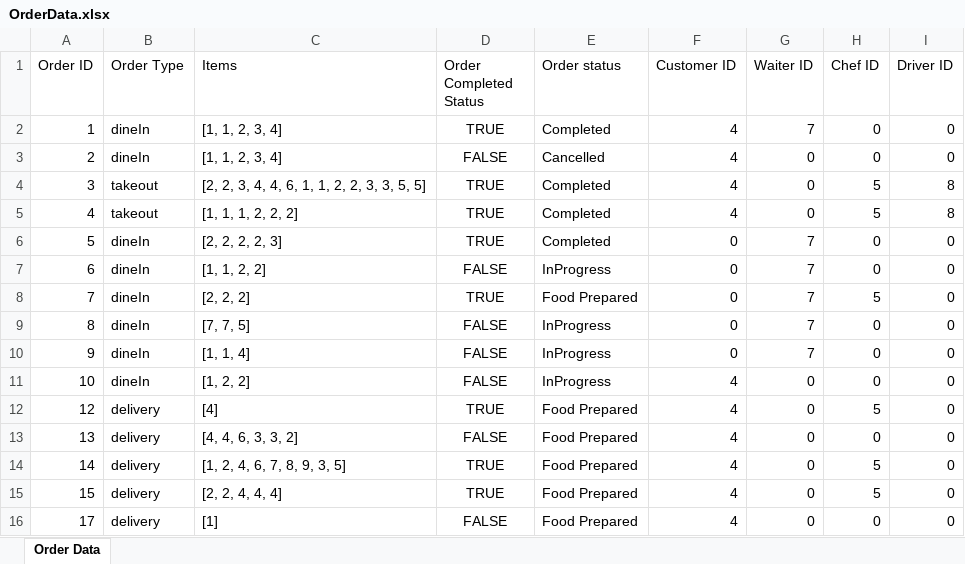
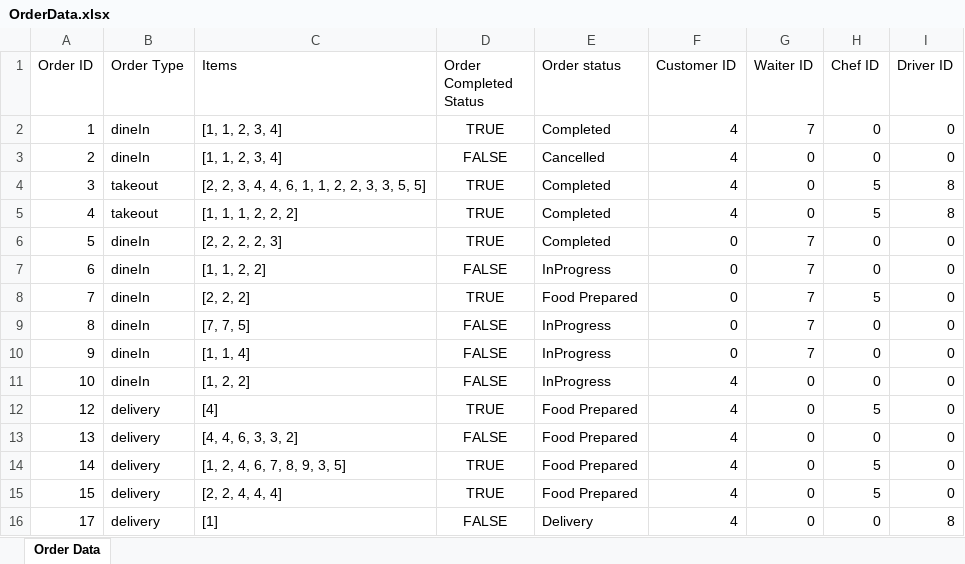
Before and after one commit to sauravss98/Java-Restaurant-Application, an Excel workbook: Group14-A2/src/main/java/Orders/OrderData.xlsx, sheet Order Data, drawn as a sheet; values as stored, in another font and other column widths than the file's, no borders; the diff names each change by its address in the sheet, - before the commit and + after, or states it on an @@ line.

Commit message:
added styling to driver [age

```diff
--- a/Group14-A2/src/main/java/Orders/OrderData.xlsx (sheet Order Data)
+++ b/Group14-A2/src/main/java/Orders/OrderData.xlsx (sheet Order Data)
-E16 (Order status): Food Prepared
+E16 (Order status): Delivery
-I16 (Driver ID): 0
+I16 (Driver ID): 8
```
Also changed, not shown: 7 other files.
